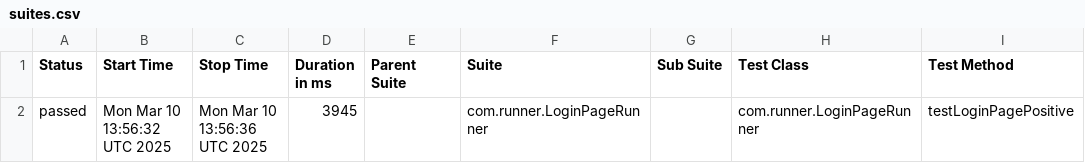
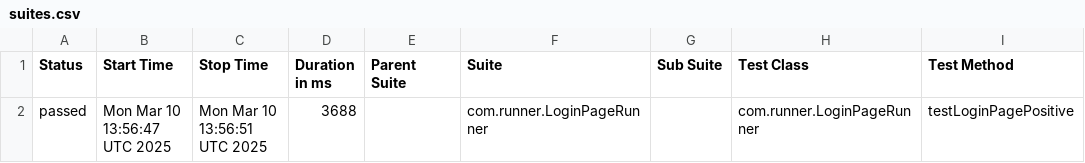
Before and after one commit to Saravanakumar-Shanmugam/3CLife_V1, a CSV file: data/suites.csv, drawn as a sheet; only a part is shown; the diff names each change by its address in the sheet, - before the commit and + after, or states it on an @@ line.

```diff
--- a/data/suites.csv
+++ b/data/suites.csv
-B2 (Start Time): Mon Mar 10 13:56:32 UTC 2025
+B2 (Start Time): Mon Mar 10 13:56:47 UTC 2025
-C2 (Stop Time): Mon Mar 10 13:56:36 UTC 2025
+C2 (Stop Time): Mon Mar 10 13:56:51 UTC 2025
-D2 (Duration in ms): 3945
+D2 (Duration in ms): 3688
```
Also changed, not shown: 18 other files.
